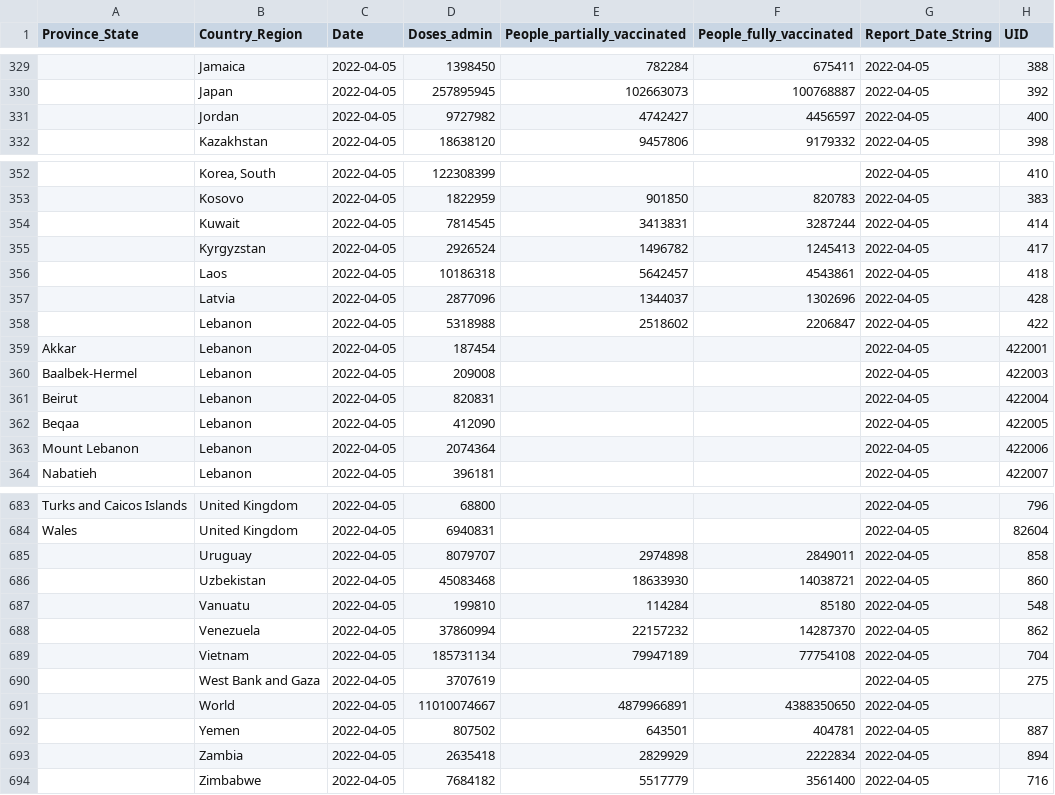
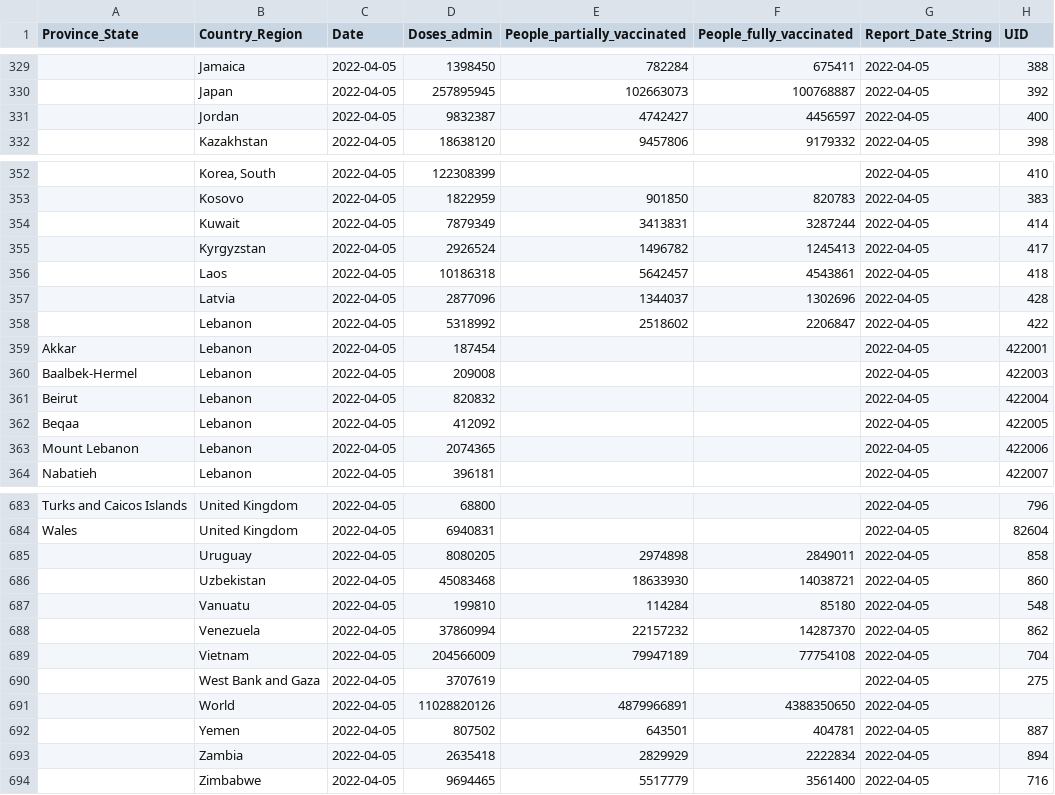
Before and after one commit to JakeSchultz/vodafone-covid-portal, a CSV file: src/data/vaccineDailyReport.csv, drawn as a sheet; only a part is shown, gaps mark what is left out; the diff covers the shown part only; the diff names each change by its address in the sheet, - before the commit and + after, or states it on an @@ line.

Commit message:
Automated daily data updates

```diff
--- a/src/data/vaccineDailyReport.csv
+++ b/src/data/vaccineDailyReport.csv
-D331 (Doses_admin): 9727982
+D331 (Doses_admin): 9832387
-D354 (Doses_admin): 7814545
+D354 (Doses_admin): 7879349
-D358 (Doses_admin): 5318988
+D358 (Doses_admin): 5318992
-D361 (Doses_admin): 820831
+D361 (Doses_admin): 820832
-D362 (Doses_admin): 412090
+D362 (Doses_admin): 412092
-D363 (Doses_admin): 2074364
+D363 (Doses_admin): 2074365
-D685 (Doses_admin): 8079707
+D685 (Doses_admin): 8080205
-D689 (Doses_admin): 185731134
+D689 (Doses_admin): 204566009
-D691 (Doses_admin): 11010074667
+D691 (Doses_admin): 11028820126
-D694 (Doses_admin): 7684182
+D694 (Doses_admin): 9694465
```
Also changed, not shown: 11 edited cells elsewhere in this file, 2 other files.
